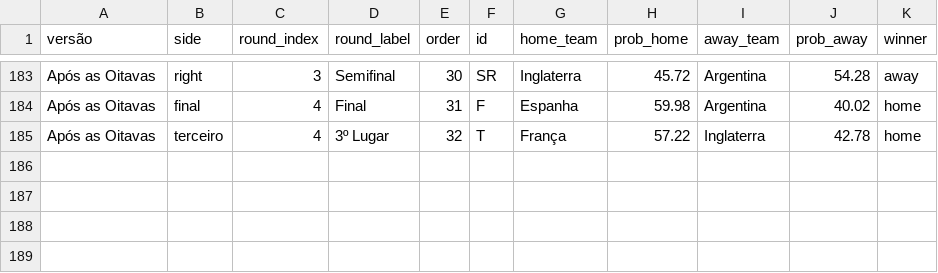
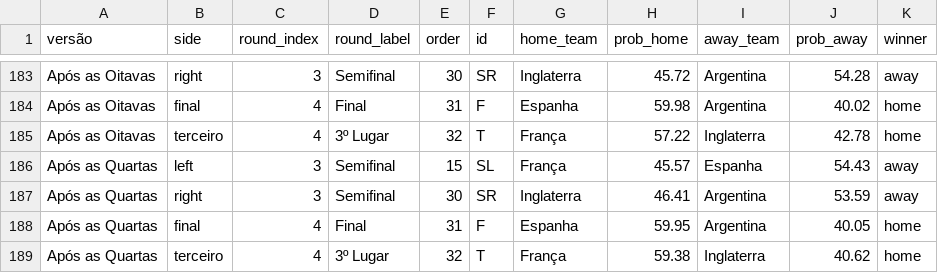
Before and after one commit to BrazilianFootball/WorldCup2026, a CSV file: docs/csv/previsoes/chaveamento_probs.csv, drawn as a sheet; only a part is shown, gaps mark what is left out; the diff names each change by its address in the sheet, - before the commit and + after, or states it on an @@ line.

```diff
--- a/docs/csv/previsoes/chaveamento_probs.csv
+++ b/docs/csv/previsoes/chaveamento_probs.csv
+row 186: Após as Quartas | left | 3 | Semifinal | 15 | SL | França | 45.57 | Espanha | 54.43 | away
+row 187: Após as Quartas | right | 3 | Semifinal | 30 | SR | Inglaterra | 46.41 | Argentina | 53.59 | away
+row 188: Após as Quartas | final | 4 | Final | 31 | F | Espanha | 59.95 | Argentina | 40.05 | home
+row 189: Após as Quartas | terceiro | 4 | 3º Lugar | 32 | T | França | 59.38 | Inglaterra | 40.62 | home
```
Also changed, not shown: data/shootouts.csv, docs/csv/previsoes/all_matchups.csv, 6 other files.
